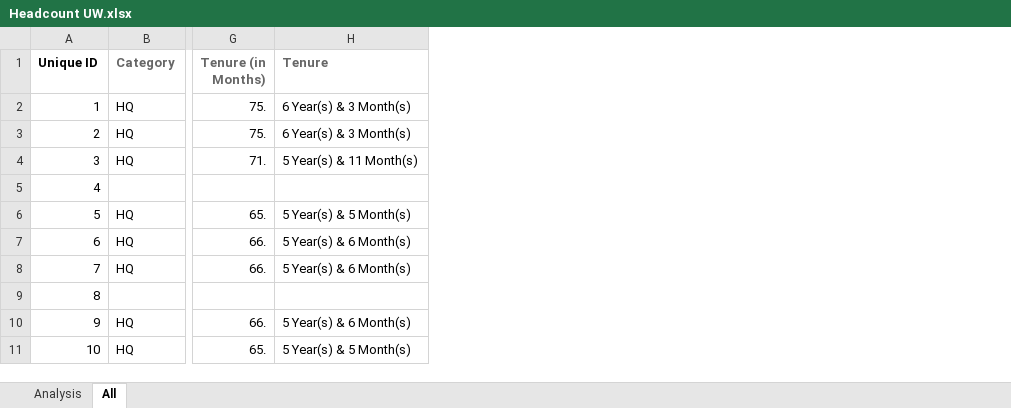
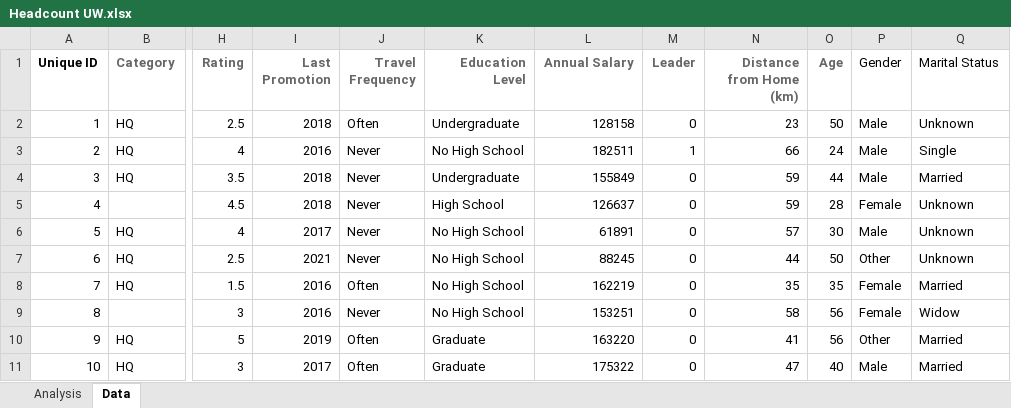
Before and after one commit to chrisselig/hr_analytics, an Excel workbook: 00_data/Headcount UW.xlsx, sheet Data, drawn as a sheet; only a part is shown, gaps mark what is left out; values as stored, in another font and other column widths than the file's, no borders; removed rows and columns are numbered as before the commit, all else as after; the diff names each change by its address in the sheet, - before the commit and + after, or states it on an @@ line.

Commit message:
updated dataset

```diff
--- a/00_data/Headcount UW.xlsx (sheet Data)
+++ b/00_data/Headcount UW.xlsx (sheet Data)
-sheet tab: All
+sheet tab: Data
-column G (Tenure (in Months)), rows 2-11: 75. | 75. | 71. |  | 65. | 66. | 66. |  | 66. | 65.
-column H (Tenure), rows 2-11: 6 Year(s) & 3 Month(s) | 6 Year(s) & 3 Month(s) | 5 Year(s) & 11 Month(s) |  | 5 Year(s) & 5 Month(s) | 5 Year(s) & 6 Month(s) | 5 Year(s) & 6 Month(s) |  | 5 Year(s) & 6 Month(s) | 5 Year(s) & 5 Month(s)
+column H (Rating), rows 2-11: 2.5 | 4 | 3.5 | 4.5 | 4 | 2.5 | 1.5 | 3 | 5 | 3
+column I (Last Promotion), rows 2-11: 2018 | 2016 | 2018 | 2018 | 2017 | 2021 | 2016 | 2016 | 2019 | 2017
+column J (Travel Frequency), rows 2-11: Often | Never | Never | Never | Never | Never | Often | Never | Often | Often
+column K (Education Level), rows 2-11: Undergraduate | No High School | Undergraduate | High School | No High School | No High School | No High School | No High School | Graduate | Graduate
+column L (Annual Salary), rows 2-11: 128158 | 182511 | 155849 | 126637 | 61891 | 88245 | 162219 | 153251 | 163220 | 175322
+column M (Leader), rows 2-11: 0 | 1 | 0 | 0 | 0 | 0 | 0 | 0 | 0 | 0
+column N (Distance from Home (km)), rows 2-11: 23 | 66 | 59 | 59 | 57 | 44 | 35 | 58 | 41 | 47
+column O (Age), rows 2-11: 50 | 24 | 44 | 28 | 30 | 50 | 35 | 56 | 56 | 40
+column P (Gender), rows 2-11: Male | Male | Male | Female | Male | Other | Female | Female | Other | Male
+column Q (Marital Status), rows 2-11: Unknown | Single | Married | Unknown | Unknown | Unknown | Married | Widow | Married | Married
```
